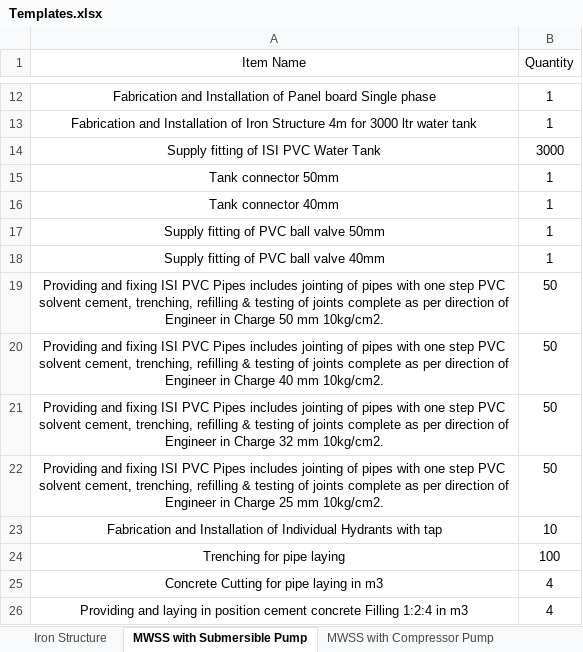
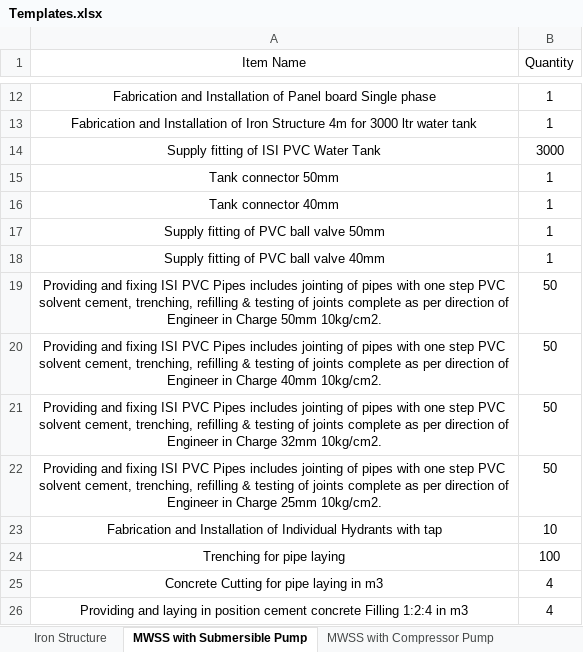
Before and after one commit to manulapulga/estimate-drafter, an Excel workbook: Templates.xlsx, sheet MWSS with Submersible Pump, drawn as a sheet; only a part is shown, gaps mark what is left out; values as stored, in another font and other column widths than the file's, no borders; the diff names each change by its address in the sheet, - before the commit and + after, or states it on an @@ line.

```diff
--- a/Templates.xlsx (sheet MWSS with Submersible Pump)
+++ b/Templates.xlsx (sheet MWSS with Submersible Pump)
-A19 (Item Name): …in Charge 50 mm 10kg/cm2.
+A19 (Item Name): …in Charge 50mm 10kg/cm2.
-A20 (Item Name): …in Charge 40 mm 10kg/cm2.
+A20 (Item Name): …in Charge 40mm 10kg/cm2.
-A21 (Item Name): …in Charge 32 mm 10kg/cm2.
+A21 (Item Name): …in Charge 32mm 10kg/cm2.
-A22 (Item Name): …in Charge 25 mm 10kg/cm2.
+A22 (Item Name): …in Charge 25mm 10kg/cm2.
```
Also changed, not shown: sheet MWSS with Compressor Pump, sheet Iron Structure, 2 other files.
